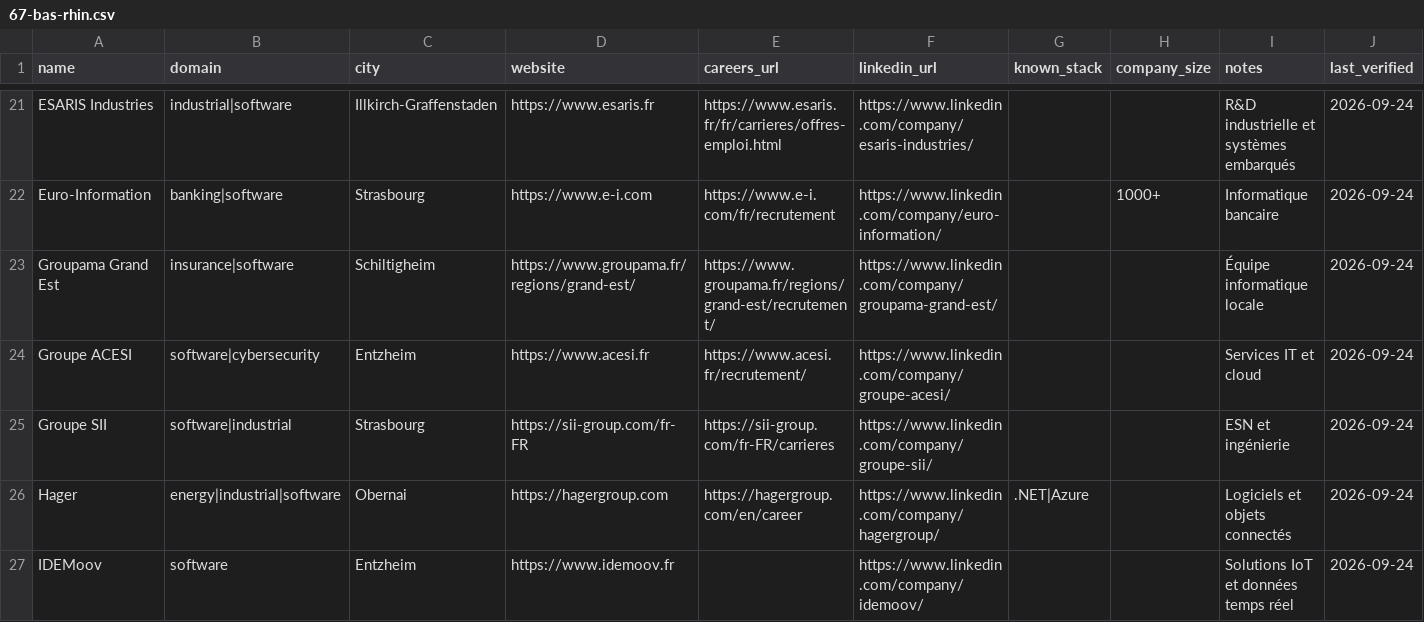
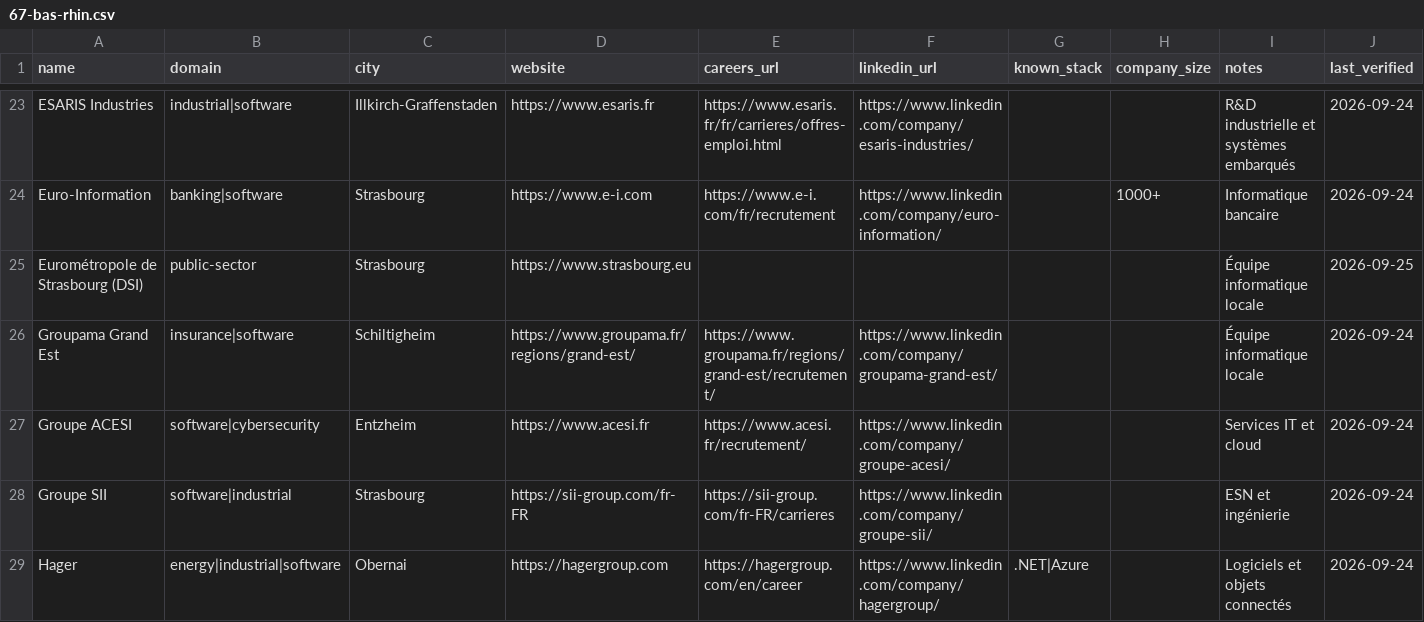
Before and after one commit to Korgys/tech-companies-in-france, a CSV file: data/grand-est/67-bas-rhin.csv, drawn as a sheet; only a part is shown, gaps mark what is left out; the shorter side is filled out with more unchanged rows; the diff covers the shown part only.

```diff
--- a/data/grand-est/67-bas-rhin.csv
+++ b/data/grand-est/67-bas-rhin.csv
@@ -22,2 +24,3 @@ ESARIS Industries,industrial|software,Illkirch-Graffenstaden,https://www.esaris.
 Euro-Information,banking|software,Strasbourg,https://www.e-i.com,https://www.e-i.com/fr/recrutement,https://www.linkedin.com/company/euro-information/,,1000+,Informatique bancaire,2026-09-24
+Eurométropole de Strasbourg (DSI),public-sector,Strasbourg,https://www.strasbourg.eu,,,,,Équipe informatique locale,2026-09-25
 Groupama Grand Est,insurance|software,Schiltigheim,https://www.groupama.fr/regions/grand-est/,https://www.groupama.fr/regions/grand-est/recrutement/,https://www.linkedin.com/company/groupama-grand-est/,,,Équipe informatique locale,2026-09-24
```
Also changed, not shown: 9 added rows elsewhere in this file, data/auvergne-rhone-alpes/38-isere.csv, data/bretagne/35-ille-et-vilaine.csv, 7 other files.
